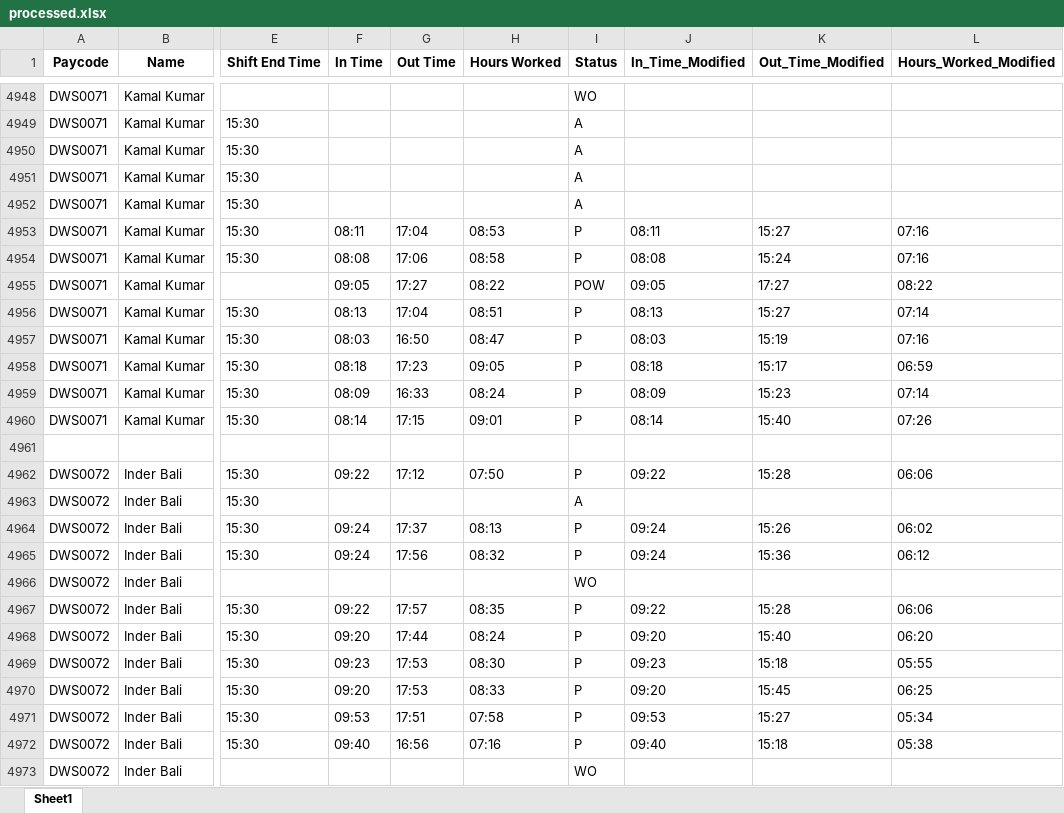
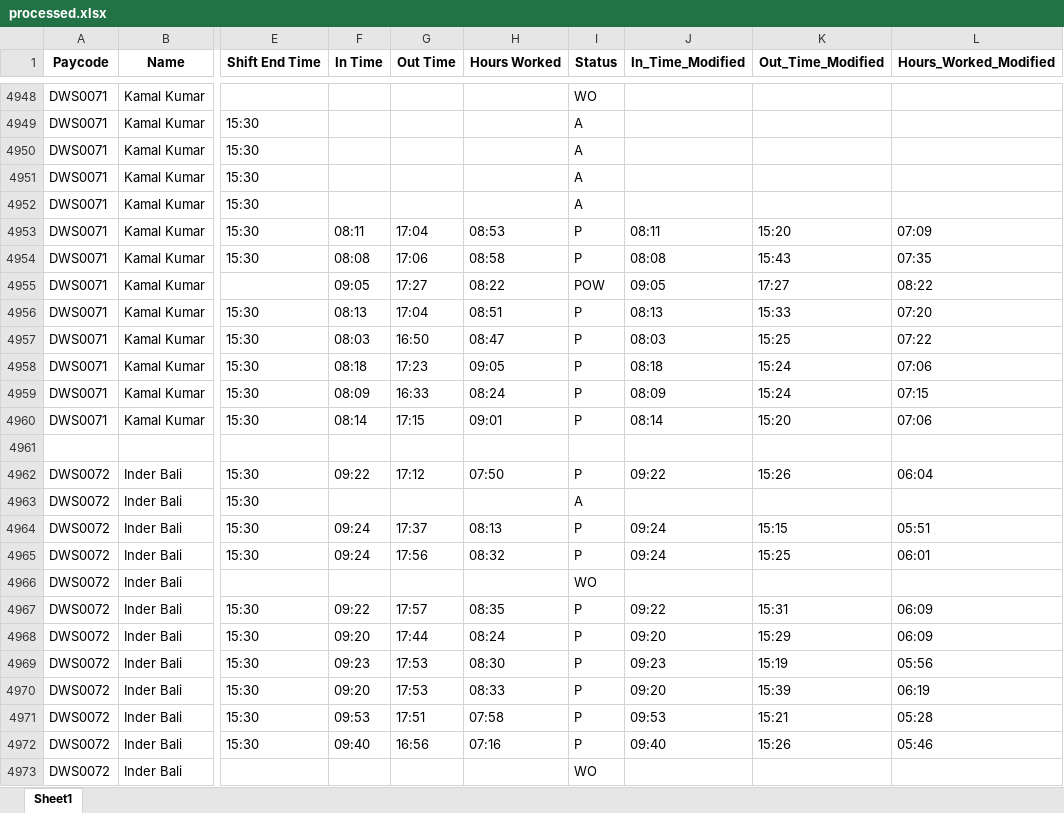
Before and after one commit to Jeevanath/attendance_app, an Excel workbook: data/processed.xlsx, sheet Sheet1, drawn as a sheet; only a part is shown, gaps mark what is left out; values as stored, in another font and other column widths than the file's, no borders; the diff covers the shown part only; the diff names each change by its address in the sheet, - before the commit and + after, or states it on an @@ line.

```diff
--- a/data/processed.xlsx (sheet Sheet1)
+++ b/data/processed.xlsx (sheet Sheet1)
-K4953 (Out_Time_Modified): 15:27
+K4953 (Out_Time_Modified): 15:20
-L4953 (Hours_Worked_Modified): 07:16
+L4953 (Hours_Worked_Modified): 07:09
-K4954 (Out_Time_Modified): 15:24
+K4954 (Out_Time_Modified): 15:43
-L4954 (Hours_Worked_Modified): 07:16
+L4954 (Hours_Worked_Modified): 07:35
-K4956 (Out_Time_Modified): 15:27
+K4956 (Out_Time_Modified): 15:33
-L4956 (Hours_Worked_Modified): 07:14
+L4956 (Hours_Worked_Modified): 07:20
-K4957 (Out_Time_Modified): 15:19
+K4957 (Out_Time_Modified): 15:25
-L4957 (Hours_Worked_Modified): 07:16
+L4957 (Hours_Worked_Modified): 07:22
-K4958 (Out_Time_Modified): 15:17
+K4958 (Out_Time_Modified): 15:24
-L4958 (Hours_Worked_Modified): 06:59
+L4958 (Hours_Worked_Modified): 07:06
-K4959 (Out_Time_Modified): 15:23
+K4959 (Out_Time_Modified): 15:24
-L4959 (Hours_Worked_Modified): 07:14
+L4959 (Hours_Worked_Modified): 07:15
-K4960 (Out_Time_Modified): 15:40
+K4960 (Out_Time_Modified): 15:20
-L4960 (Hours_Worked_Modified): 07:26
+L4960 (Hours_Worked_Modified): 07:06
-K4962 (Out_Time_Modified): 15:28
+K4962 (Out_Time_Modified): 15:26
-L4962 (Hours_Worked_Modified): 06:06
+L4962 (Hours_Worked_Modified): 06:04
-K4964 (Out_Time_Modified): 15:26
+K4964 (Out_Time_Modified): 15:15
-L4964 (Hours_Worked_Modified): 06:02
+L4964 (Hours_Worked_Modified): 05:51
-K4965 (Out_Time_Modified): 15:36
+K4965 (Out_Time_Modified): 15:25
-L4965 (Hours_Worked_Modified): 06:12
+L4965 (Hours_Worked_Modified): 06:01
-K4967 (Out_Time_Modified): 15:28
+K4967 (Out_Time_Modified): 15:31
-L4967 (Hours_Worked_Modified): 06:06
+L4967 (Hours_Worked_Modified): 06:09
-K4968 (Out_Time_Modified): 15:40
+K4968 (Out_Time_Modified): 15:29
-L4968 (Hours_Worked_Modified): 06:20
+L4968 (Hours_Worked_Modified): 06:09
-K4969 (Out_Time_Modified): 15:18
+K4969 (Out_Time_Modified): 15:19
-L4969 (Hours_Worked_Modified): 05:55
+L4969 (Hours_Worked_Modified): 05:56
-K4970 (Out_Time_Modified): 15:45
+K4970 (Out_Time_Modified): 15:39
-L4970 (Hours_Worked_Modified): 06:25
+L4970 (Hours_Worked_Modified): 06:19
-K4971 (Out_Time_Modified): 15:27
+K4971 (Out_Time_Modified): 15:21
-L4971 (Hours_Worked_Modified): 05:34
+L4971 (Hours_Worked_Modified): 05:28
-K4972 (Out_Time_Modified): 15:18
+K4972 (Out_Time_Modified): 15:26
-L4972 (Hours_Worked_Modified): 05:38
+L4972 (Hours_Worked_Modified): 05:46
```
Also changed, not shown: 1611 edited cells elsewhere in this sheet, 1 other file.
